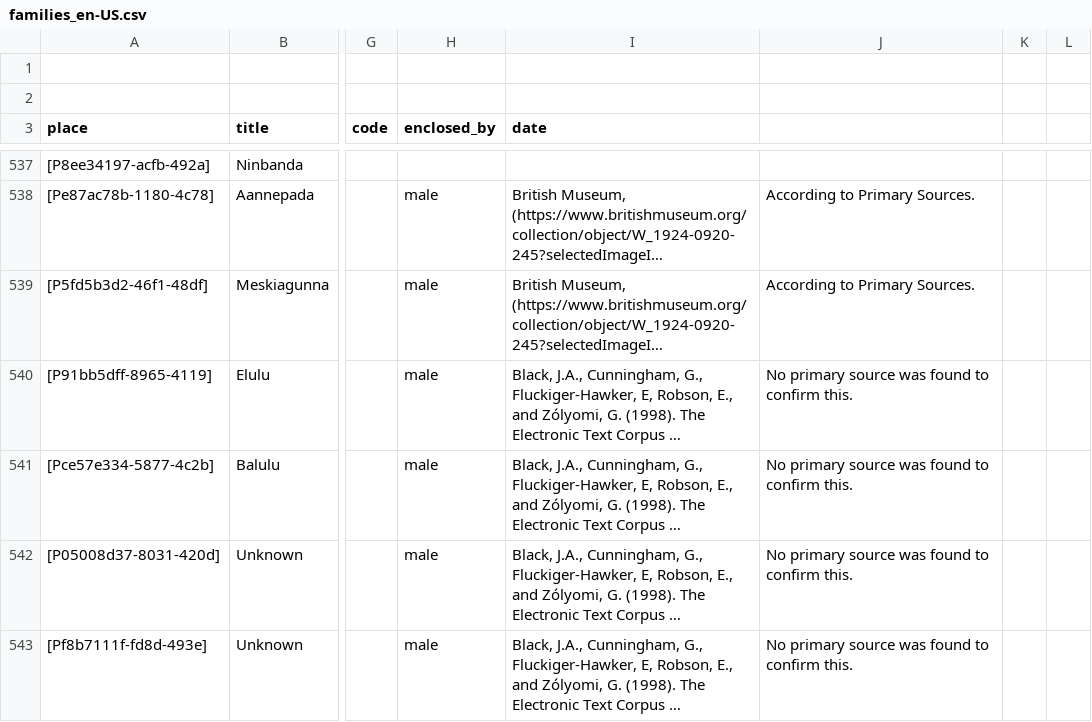
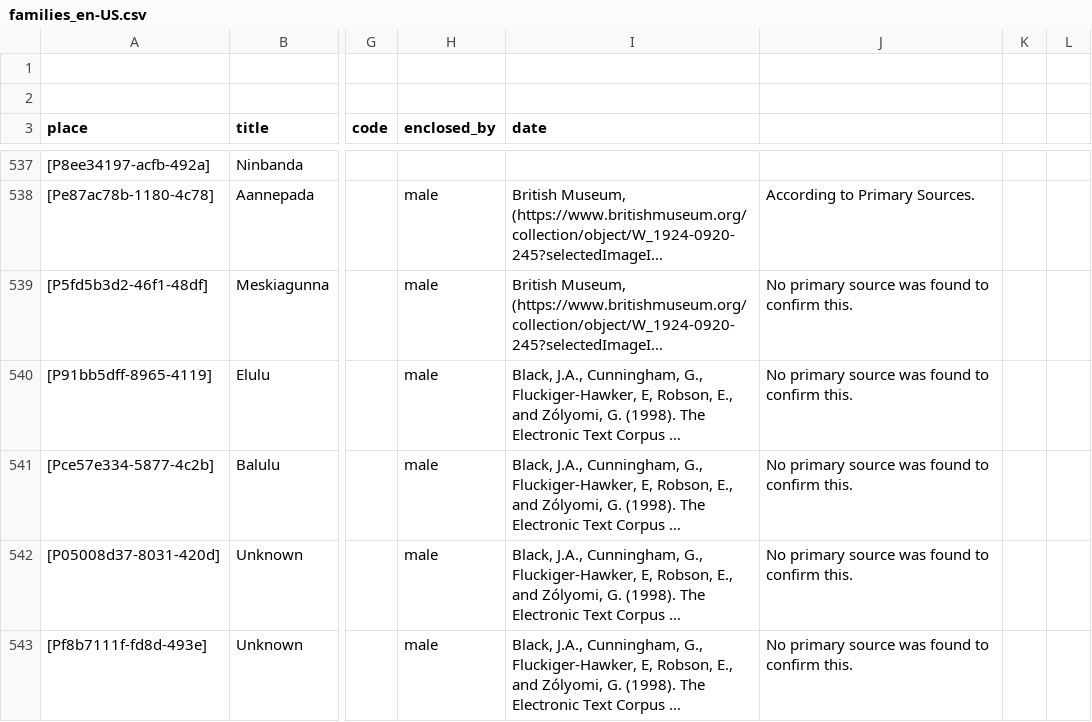
Before and after one commit to historytracers/historytracers, a CSV file: csv/families_en-US.csv, drawn as a sheet; only a part is shown, gaps mark what is left out; long unchanged cells end in …; the diff names each change by its address in the sheet, - before the commit and + after, or states it on an @@ line.

```diff
--- a/csv/families_en-US.csv
+++ b/csv/families_en-US.csv
-J539: According to Primary Sources.
+J539: No primary source was found to confirm this.
```
Also changed, not shown: csv/3d79495e-7f3b-45a8-ade2-6da246ee3d76_en-US.csv, csv/3d79495e-7f3b-45a8-ade2-6da246ee3d76_es-ES.csv, 20 other files.
